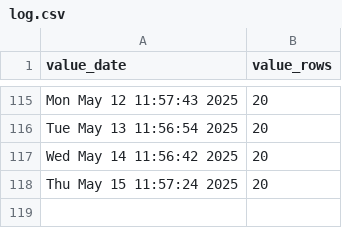
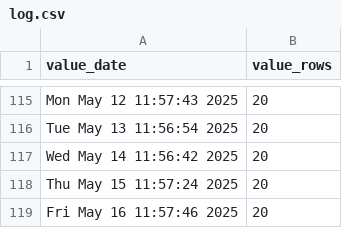
Before and after one commit to p0bs/PL-scan, a CSV file: log.csv, drawn as a sheet; only a part is shown, gaps mark what is left out; the diff names each change by its address in the sheet, - before the commit and + after, or states it on an @@ line.

```diff
--- a/log.csv
+++ b/log.csv
+row 119: Fri May 16 11:57:46 2025 | 20
```
